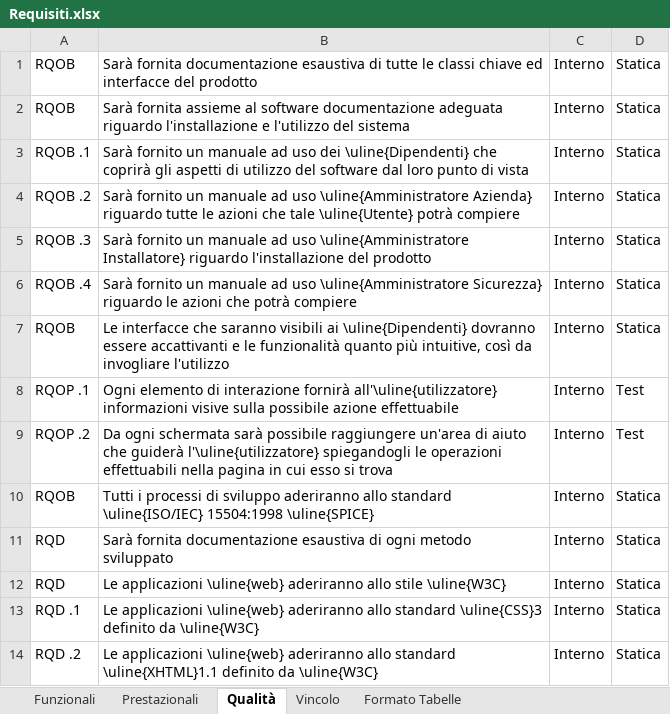
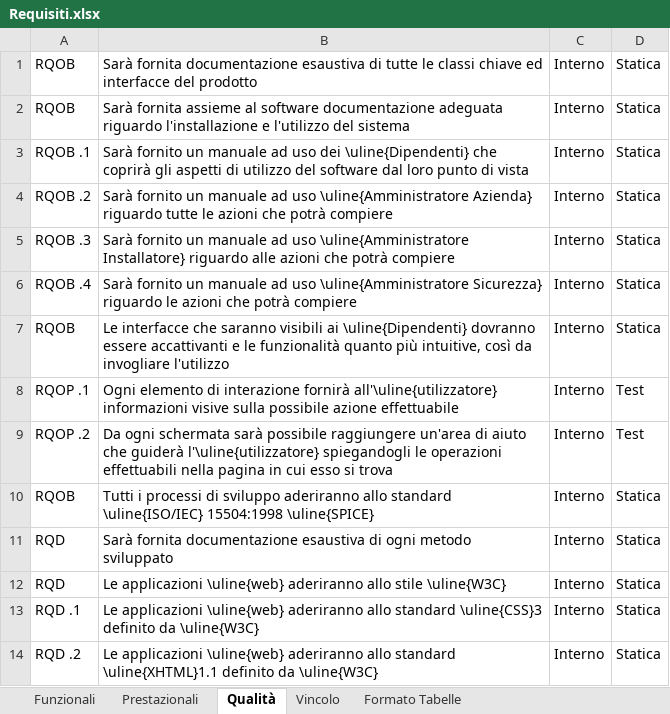
Before and after one commit to TeamCommitted/Team-Committed---Documenti, an Excel workbook: RP/Esterni/Analisi dei Requisiti/Requisiti.xlsx, sheet Qualità, drawn as a sheet; values as stored, in another font and other column widths than the file's, no borders; the diff names each change by its address in the sheet, - before the commit and + after, or states it on an @@ line.

Commit message:
AR: correzioni cap 3, e xlsx. cap 4 a posto

```diff
--- a/RP/Esterni/Analisi dei Requisiti/Requisiti.xlsx (sheet Qualità)
+++ b/RP/Esterni/Analisi dei Requisiti/Requisiti.xlsx (sheet Qualità)
-B4: …azioni che tale \uline{Utente} potrà compiere
+B4: …azioni che potrà compiere
-B5: …Installatore} riguardo l'installazione del prodotto
+B5: …Installatore} riguardo alle azioni che potrà compiere
```
Also changed, not shown: 2 other files.
